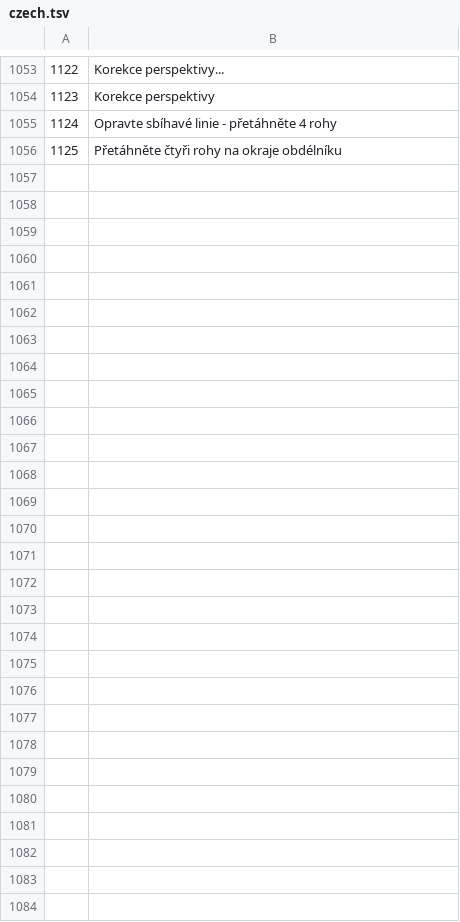
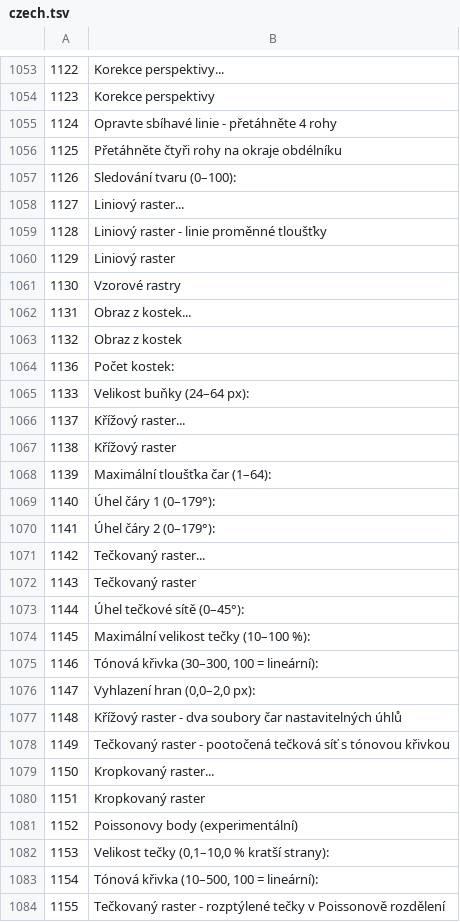
Before and after one commit to AdamMierzwa/fotografista, a TSV file: i18n/czech.tsv, drawn as a sheet; only a part is shown, gaps mark what is left out.

```diff
--- a/i18n/czech.tsv
+++ b/i18n/czech.tsv
@@ -1056 +1056,29 @@
 1125	Přetáhněte čtyři rohy na okraje obdélníku
+1126	Sledování tvaru (0–100):
+1127	Liniový raster...
+1128	Liniový raster - linie proměnné tloušťky
+1129	Liniový raster
+1130	Vzorové rastry
+1131	Obraz z kostek...
+1132	Obraz z kostek
+1136	Počet kostek:
+1133	Velikost buňky (24–64 px):
+1137	Křížový raster...
+1138	Křížový raster
+1139	Maximální tloušťka čar (1–64):
+1140	Úhel čáry 1 (0–179°):
+1141	Úhel čáry 2 (0–179°):
+1142	Tečkovaný raster...
+1143	Tečkovaný raster
+1144	Úhel tečkové sítě (0–45°):
+1145	Maximální velikost tečky (10–100 %):
+1146	Tónová křivka (30–300, 100 = lineární):
+1147	Vyhlazení hran (0,0–2,0 px):
+1148	Křížový raster - dva soubory čar nastavitelných úhlů
+1149	Tečkovaný raster - pootočená tečková síť s tónovou křivkou
+1150	Kropkovaný raster...
+1151	Kropkovaný raster
+1152	Poissonovy body (experimentální)
+1153	Velikost tečky (0,1–10,0 % kratší strany):
+1154	Tónová křivka (10–500, 100 = lineární):
+1155	Tečkovaný raster - rozptýlené tečky v Poissonově rozdělení
```
Also changed, not shown: i18n/french.tsv, i18n/italian.tsv, 30 other files.
